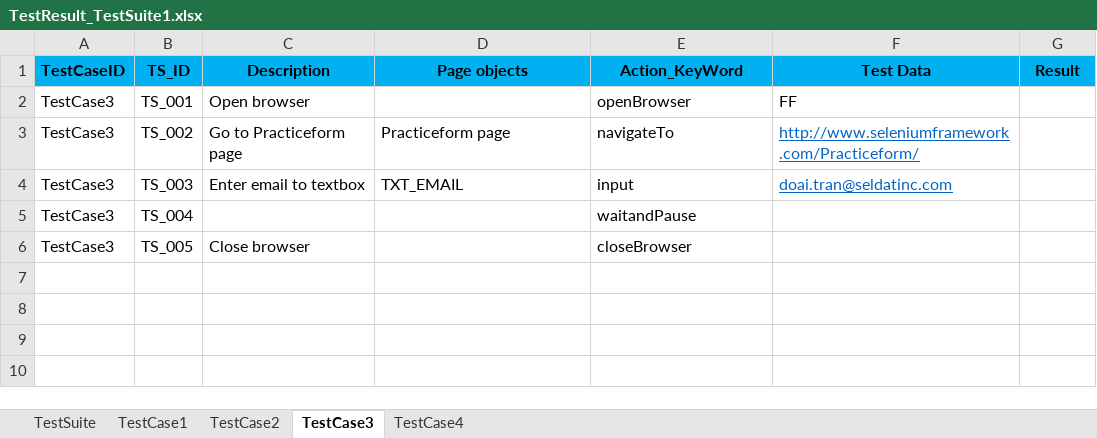
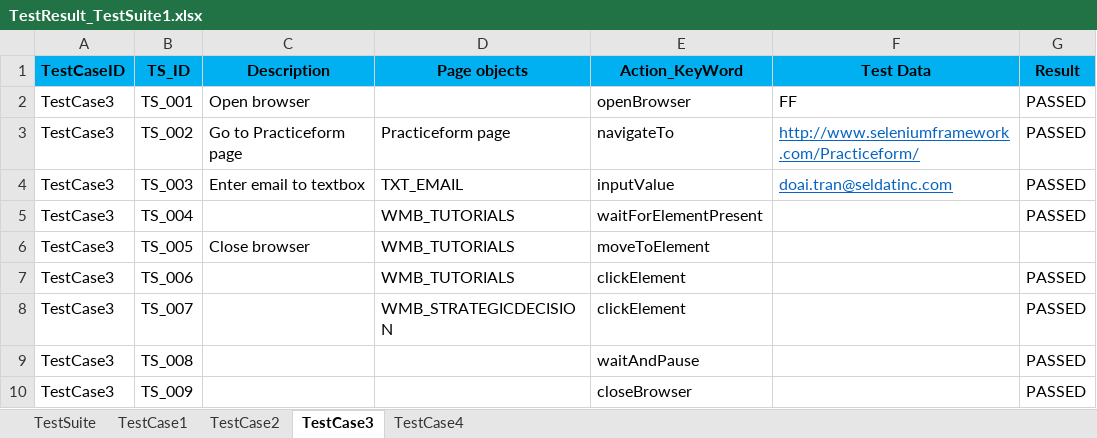
Before and after one commit to josdoaitran/Selenium_HybridFW_Java, an Excel workbook: out/production/KeyWordDriven/testing/reports/TestResult_TestSuite1.xlsx, sheet TestCase3, drawn as a sheet; values as stored, in another font and other column widths than the file's, no borders; the diff names each change by its address in the sheet, - before the commit and + after, or states it on an @@ line.

```diff
--- a/out/production/KeyWordDriven/testing/reports/TestResult_TestSuite1.xlsx (sheet TestCase3)
+++ b/out/production/KeyWordDriven/testing/reports/TestResult_TestSuite1.xlsx (sheet TestCase3)
-G2:G5 (Result): (empty)
+G2:G5 (Result): PASSED
-E4 (Action_KeyWord): input
+E4 (Action_KeyWord): inputValue
-D5:D6 (Page objects): (empty)
+D5:D6 (Page objects): WMB_TUTORIALS
-E5 (Action_KeyWord): waitandPause
+E5 (Action_KeyWord): waitForElementPresent
-E6 (Action_KeyWord): closeBrowser
+E6 (Action_KeyWord): moveToElement
+row 7: TestCase3 | TS_006 |  | WMB_TUTORIALS | clickElement |  | PASSED
+row 8: TestCase3 | TS_007 |  | WMB_STRATEGICDECISION | clickElement |  | PASSED
+row 9: TestCase3 | TS_008 |  |  | waitAndPause |  | PASSED
+row 10: TestCase3 | TS_009 |  |  | closeBrowser |  | PASSED
```
Also changed, not shown: sheet TestCase4, sheet TestSuite, charts or pictures, out/production/KeyWordDriven/testing/dataEngine/TestSuite1.xlsx, src/testing/dataEngine/TestSuite1.xlsx, 7 other files.
